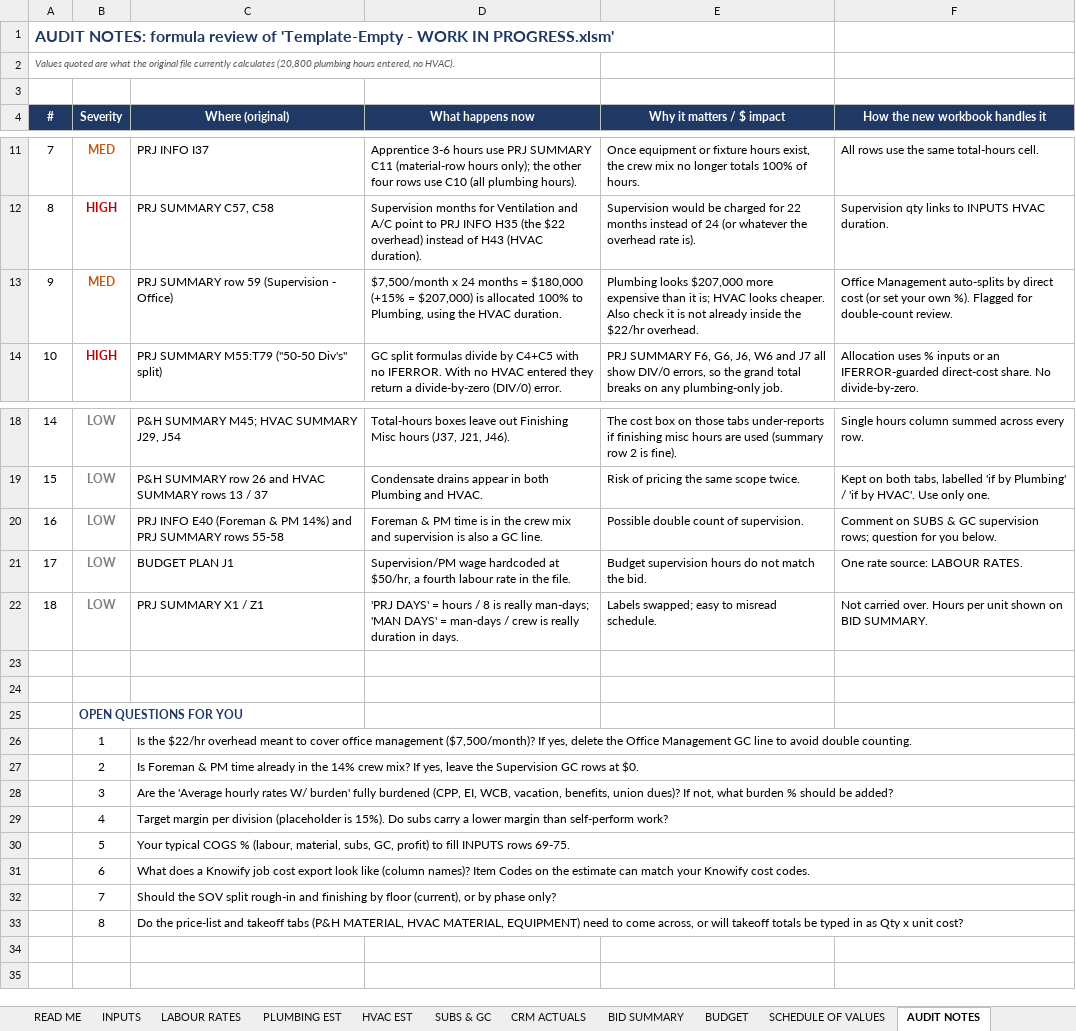
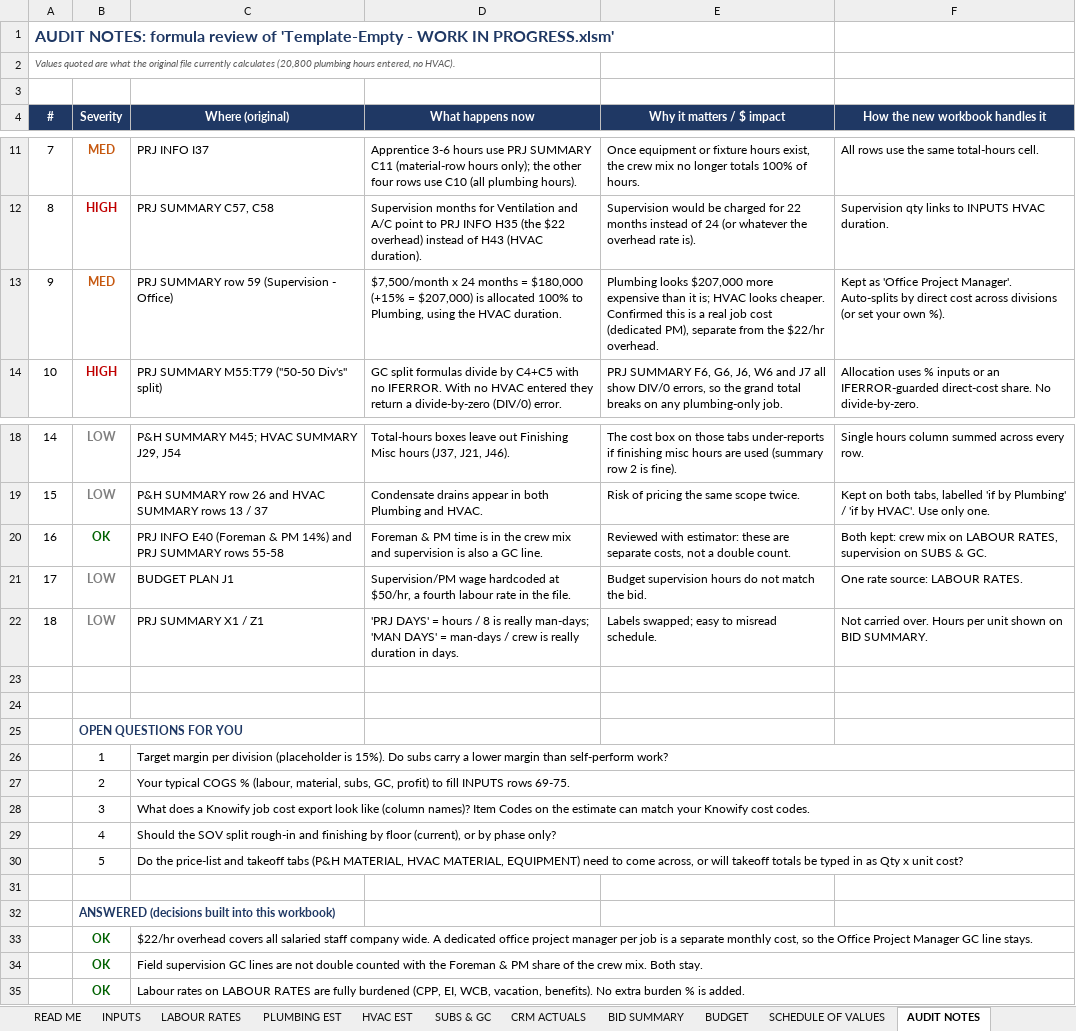
Before and after one commit to DRowePPH/General, an Excel workbook: New Excel bidding Spreadsheet.xlsx, sheet AUDIT NOTES, drawn as a sheet; only a part is shown, gaps mark what is left out; values as stored, in another font and other column widths than the file's, no borders; removed rows and columns are numbered as before the commit, all else as after; the diff names each change by its address in the sheet, - before the commit and + after, or states it on an @@ line.

```diff
--- a/New Excel bidding Spreadsheet.xlsx (sheet AUDIT NOTES)
+++ b/New Excel bidding Spreadsheet.xlsx (sheet AUDIT NOTES)
-E13 (Why it matters / $ impact): …looks cheaper. Also check it is not already inside the $22/hr…
+E13 (Why it matters / $ impact): …looks cheaper. Confirmed this is a real job cost (dedicated PM), separate from the $22/hr…
-F13 (How the new workbook handles it): Office Management auto-splits by direct cost (or set your own %). Flagged for double-count review.
+F13 (How the new workbook handles it): Kept as 'Office Project Manager'. Auto-splits by direct cost across divisions (or set your own %).
-B20 (Severity): LOW
+B20 (Severity): OK
-B20 text colour: #7F7F7F
+B20 text colour: #006100
-E20 (Why it matters / $ impact): Possible double count of supervision.
+E20 (Why it matters / $ impact): Reviewed with estimator: these are separate costs, not a double count.
-F20 (How the new workbook handles it): Comment on SUBS & GC supervision rows; question for you below.
+F20 (How the new workbook handles it): Both kept: crew mix on LABOUR RATES, supervision on SUBS & GC.
-row 26:  | 1 | Is the $22/hr overhead meant to cover office management ($7,500/month)? If yes, delete the Office Management GC line to avoid double counting.
-row 27:  | 2 | Is Foreman & PM time already in the 14% crew mix? If yes, leave the Supervision GC rows at $0.
-row 28:  | 3 | Are the 'Average hourly rates W/ burden' fully burdened (CPP, EI, WCB, vacation, benefits, union dues)? If not, what burden % should be added?
-B26 (Severity): 4
+B26 (Severity): 1
-B27 (Severity): 5
+B27 (Severity): 2
-B28 (Severity): 6
+B28 (Severity): 3
-B29 (Severity): 7
+B29 (Severity): 4
-B30 (Severity): 8
+B30 (Severity): 5
+row 31: (empty)
+row 32:  | ANSWERED (decisions built into this workbook)
+row 33:  | OK | $22/hr overhead covers all salaried staff company wide. A dedicated office project manager per job is a separate monthly cost, so the Office Project Manager GC line stays.
+row 34:  | OK | Field supervision GC lines are not double counted with the Foreman & PM share of the crew mix. Both stay.
+row 35:  | OK | Labour rates on LABOUR RATES are fully burdened (CPP, EI, WCB, vacation, benefits). No extra burden % is added.
```
Also changed, not shown: sheet LABOUR RATES, sheet SUBS & GC, 1 other file.
